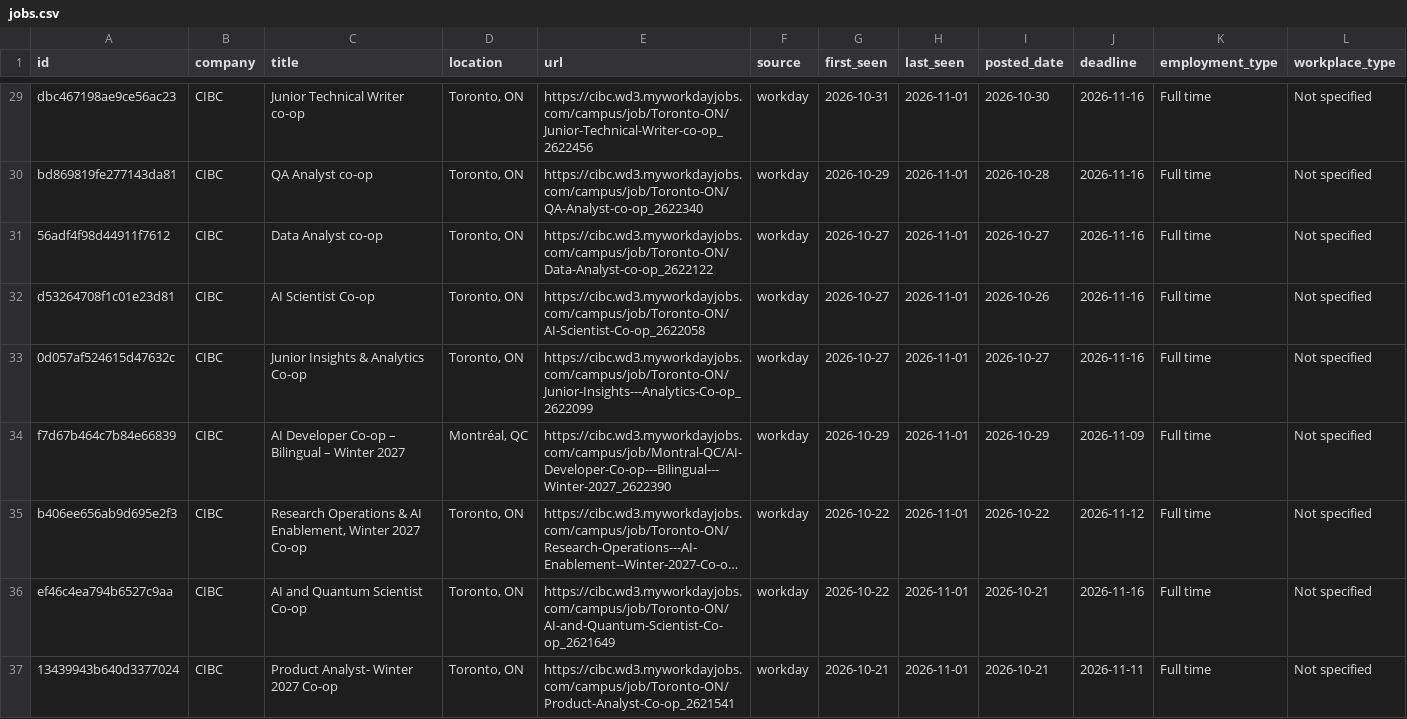
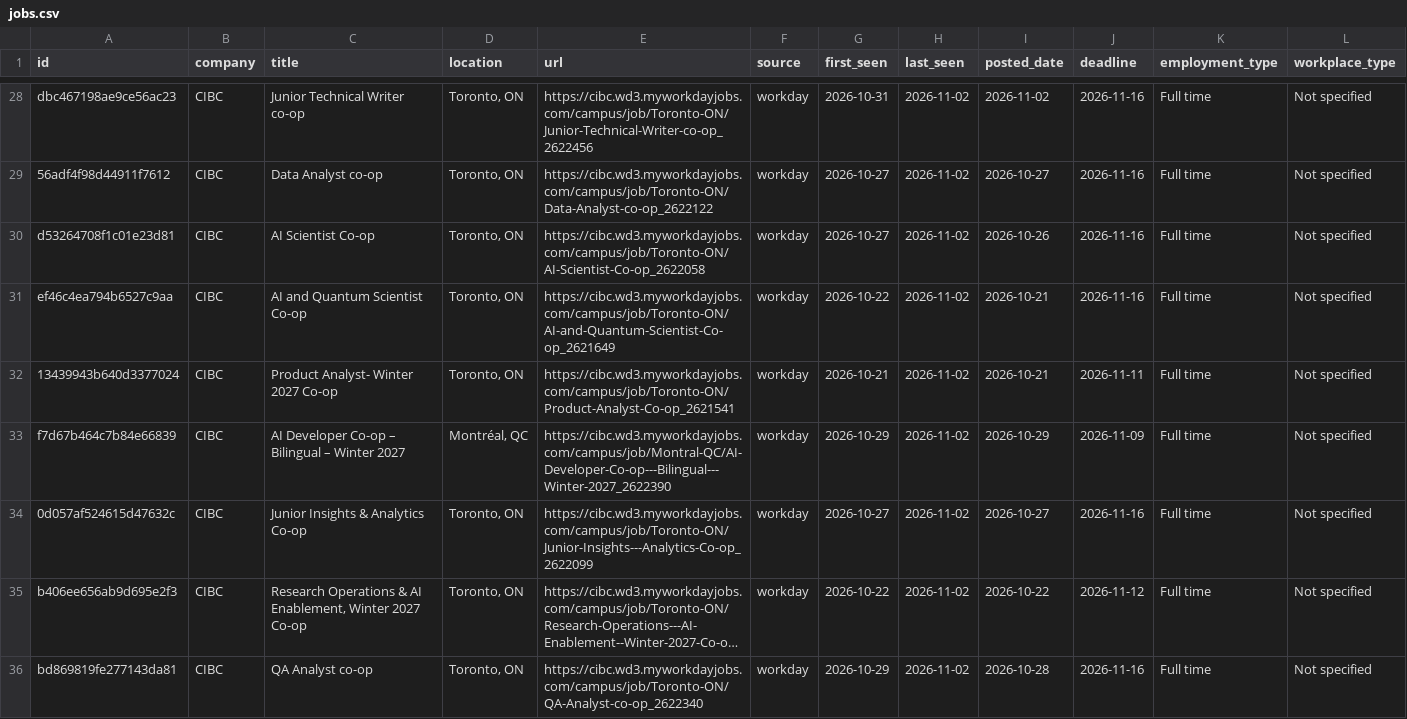
Before and after one commit to HansonChen06/canada-tech-internships, a CSV file: data/jobs.csv, drawn as a sheet; only a part is shown, gaps mark what is left out; long unchanged cells end in …; removed rows and columns are numbered as before the commit, all else as after; the diff covers the shown part only; the diff names each change by its address in the sheet, - before the commit and + after, or states it on an @@ line.

```diff
--- a/data/jobs.csv
+++ b/data/jobs.csv
-H28 (last_seen): 2026-11-01
+H28 (last_seen): 2026-11-02
-I28 (posted_date): 2026-10-30
+I28 (posted_date): 2026-11-02
-row 30: bd869819fe277143da81 | CIBC | QA Analyst co-op | Toronto, ON | https://cibc.wd3.myworkdayjobs.com/campus/job/Toronto-ON/QA-Analyst-co-op_2622340 | workday | 2026-10-29 | 2026-11-01 | 2026-10-28 | 2026-11-16 | Full time | Not specified
-H29:H31 (last_seen): 2026-11-01
+H29:H31 (last_seen): 2026-11-02
-A31 (id): 0d057af524615d47632c
+A31 (id): ef46c4ea794b6527c9aa
-C31 (title): Junior Insights & Analytics Co-op
+C31 (title): AI and Quantum Scientist Co-op
-E31 (url): https://cibc.wd3.myworkdayjobs.com/campus/job/Toronto-ON/Junior-Insights---Analytics-Co-op_2622099
+E31 (url): https://cibc.wd3.myworkdayjobs.com/campus/job/Toronto-ON/AI-and-Quantum-Scientist-Co-op_2621649
-G31 (first_seen): 2026-10-27
+G31 (first_seen): 2026-10-22
-I31 (posted_date): 2026-10-27
+I31 (posted_date): 2026-10-21
+row 32: 13439943b640d3377024 | CIBC | Product Analyst- Winter 2027 Co-op | Toronto, ON | https://cibc.wd3.myworkdayjobs.com/campus/job/Toronto-ON/Product-Analyst-Co-op_2621541 | workday | 2026-10-21 | 2026-11-02 | 2026-10-21 | 2026-11-11 | Full time | Not specified
-H33 (last_seen): 2026-11-01
+H33 (last_seen): 2026-11-02
+row 34: 0d057af524615d47632c | CIBC | Junior Insights & Analytics Co-op | Toronto, ON | https://cibc.wd3.myworkdayjobs.com/campus/job/Toronto-ON/Junior-Insights---Analytics-Co-op_2622099 | workday | 2026-10-27 | 2026-11-02 | 2026-10-27 | 2026-11-16 | Full time | Not specified
-H35:H36 (last_seen): 2026-11-01
+H35:H36 (last_seen): 2026-11-02
-A36 (id): ef46c4ea794b6527c9aa
+A36 (id): bd869819fe277143da81
-C36 (title): AI and Quantum Scientist Co-op
+C36 (title): QA Analyst co-op
-E36 (url): https://cibc.wd3.myworkdayjobs.com/campus/job/Toronto-ON/AI-and-Quantum-Scientist-Co-op_2621649
+E36 (url): https://cibc.wd3.myworkdayjobs.com/campus/job/Toronto-ON/QA-Analyst-co-op_2622340
-G36 (first_seen): 2026-10-22
+G36 (first_seen): 2026-10-29
-I36 (posted_date): 2026-10-21
+I36 (posted_date): 2026-10-28
-row 37: 13439943b640d3377024 | CIBC | Product Analyst- Winter 2027 Co-op | Toronto, ON | https://cibc.wd3.myworkdayjobs.com/campus/job/Toronto-ON/Product-Analyst-Co-op_2621541 | workday | 2026-10-21 | 2026-11-01 | 2026-10-21 | 2026-11-11 | Full time | Not specified
```
Also changed, not shown: 2 added rows, 3 removed rows and 55 edited cells elsewhere in this file, 2 other files.
